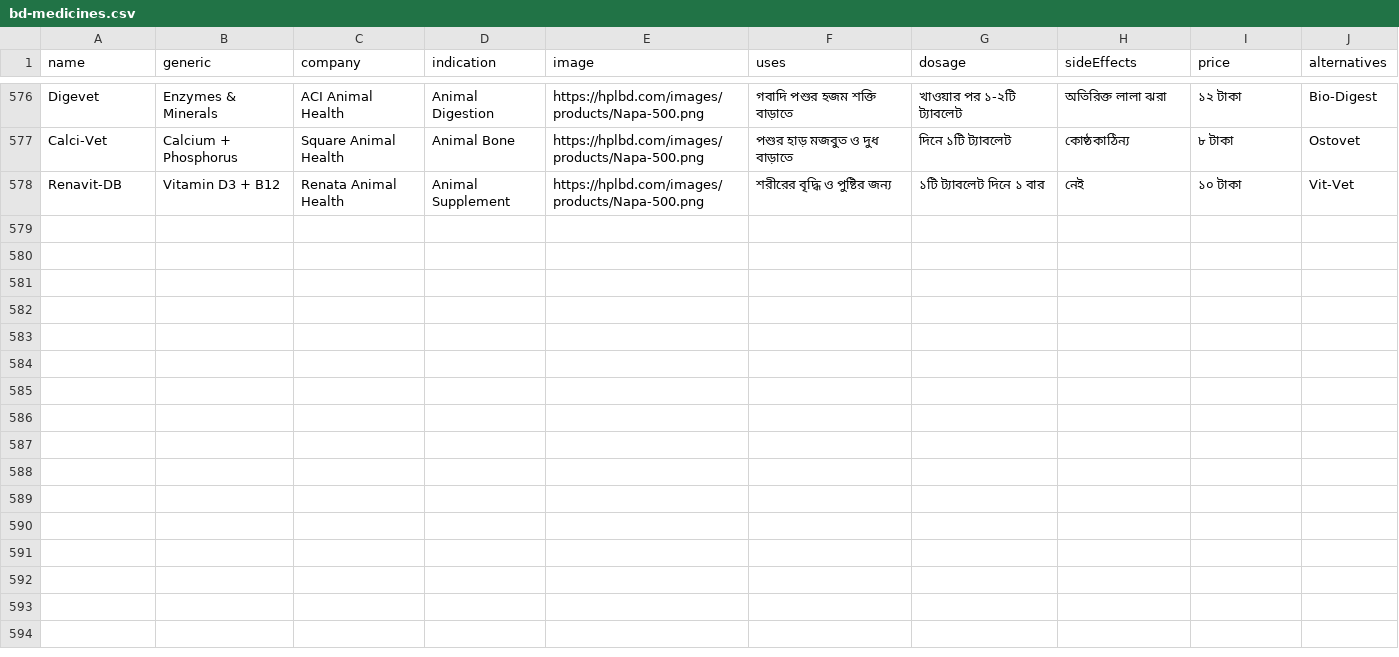
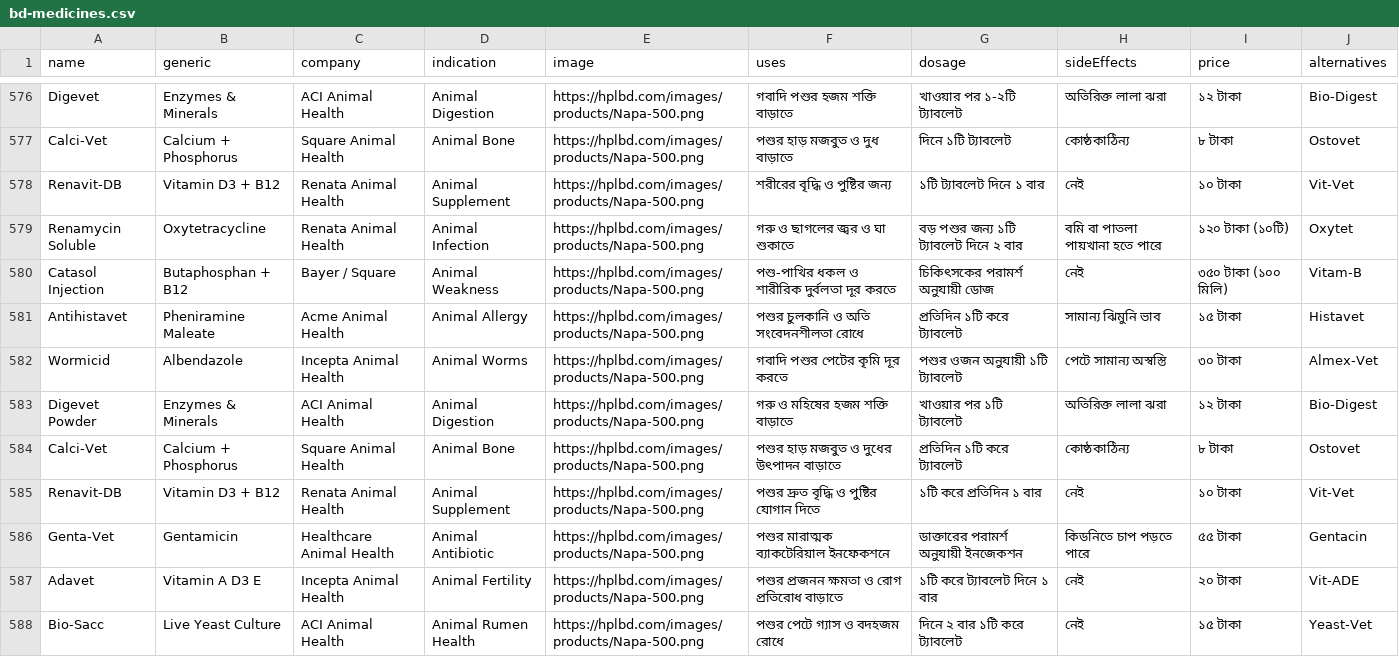
Before and after one commit to siddhartha999roy/medicine-directory, a CSV file: public/bd-medicines.csv, drawn as a sheet; only a part is shown, gaps mark what is left out.

Commit message:
Update bd-medicines.csv

```diff
--- a/public/bd-medicines.csv
+++ b/public/bd-medicines.csv
@@ -578 +578,11 @@ Calci-Vet,Calcium + Phosphorus,Square Animal Health,Animal Bone,https://hplbd.co
 Renavit-DB,Vitamin D3 + B12,Renata Animal Health,Animal Supplement,https://hplbd.com/images/products/Napa-500.png,শরীরের বৃদ্ধি ও পুষ্টির জন্য,১টি ট্যাবলেট দিনে ১ বার,নেই,১০ টাকা,Vit-Vet
+Renamycin Soluble,Oxytetracycline,Renata Animal Health,Animal Infection,https://hplbd.com/images/products/Napa-500.png,গরু ও ছাগলের জ্বর ও ঘা শুকাতে,বড় পশুর জন্য ১টি ট্যাবলেট দিনে ২ বার,বমি বা পাতলা পায়খানা হতে পারে,১২০ টাকা (১০টি),Oxytet
+Catasol Injection,Butaphosphan + B12,Bayer / Square,Animal Weakness,https://hplbd.com/images/products/Napa-500.png,পশু-পাখির ধকল ও শারীরিক দুর্বলতা দূর করতে,চিকিৎসকের পরামর্শ অনুযায়ী ডোজ,নেই,৩৫০ টাকা (১০০ মিলি),Vitam-B
+Antihistavet,Pheniramine Maleate,Acme Animal Health,Animal Allergy,https://hplbd.com/images/products/Napa-500.png,পশুর চুলকানি ও অতি সংবেদনশীলতা রোধে,প্রতিদিন ১টি করে ট্যাবলেট,সামান্য ঝিমুনি ভাব,১৫ টাকা,Histavet
+Wormicid,Albendazole,Incepta Animal Health,Animal Worms,https://hplbd.com/images/products/Napa-500.png,গবাদি পশুর পেটের কৃমি দূর করতে,পশুর ওজন অনুযায়ী ১টি ট্যাবলেট,পেটে সামান্য অস্বস্তি,৩০ টাকা,Almex-Vet
+Digevet Powder,Enzymes & Minerals,ACI Animal Health,Animal Digestion,https://hplbd.com/images/products/Napa-500.png,গরু ও মহিষের হজম শক্তি বাড়াতে,খাওয়ার পর ১টি ট্যাবলেট,অতিরিক্ত লালা ঝরা,১২ টাকা,Bio-Digest
+Calci-Vet,Calcium + Phosphorus,Square Animal Health,Animal Bone,https://hplbd.com/images/products/Napa-500.png,পশুর হাড় মজবুত ও দুধের উৎপাদন বাড়াতে,প্রতিদিন ১টি করে ট্যাবলেট,কোষ্ঠকাঠিন্য,৮ টাকা,Ostovet
+Renavit-DB,Vitamin D3 + B12,Renata Animal Health,Animal Supplement,https://hplbd.com/images/products/Napa-500.png,পশুর দ্রুত বৃদ্ধি ও পুষ্টির যোগান দিতে,১টি করে প্রতিদিন ১ বার,নেই,১০ টাকা,Vit-Vet
+Genta-Vet,Gentamicin,Healthcare Animal Health,Animal Antibiotic,https://hplbd.com/images/products/Napa-500.png,পশুর মারাত্মক ব্যাকটেরিয়াল ইনফেকশনে,ডাক্তারের পরামর্শ অনুযায়ী ইনজেকশন,কিডনিতে চাপ পড়তে পারে,৫৫ টাকা,Gentacin
+Adavet,Vitamin A D3 E,Incepta Animal Health,Animal Fertility,https://hplbd.com/images/products/Napa-500.png,পশুর প্রজনন ক্ষমতা ও রোগ প্রতিরোধ বাড়াতে,১টি করে ট্যাবলেট দিনে ১ বার,নেই,২০ টাকা,Vit-ADE
+Bio-Sacc,Live Yeast Culture,ACI Animal Health,Animal Rumen Health,https://hplbd.com/images/products/Napa-500.png,পশুর পেটে গ্যাস ও বদহজম রোধে,দিনে ২ বার ১টি করে ট্যাবলেট,নেই,১৫ টাকা,Yeast-Vet
```
